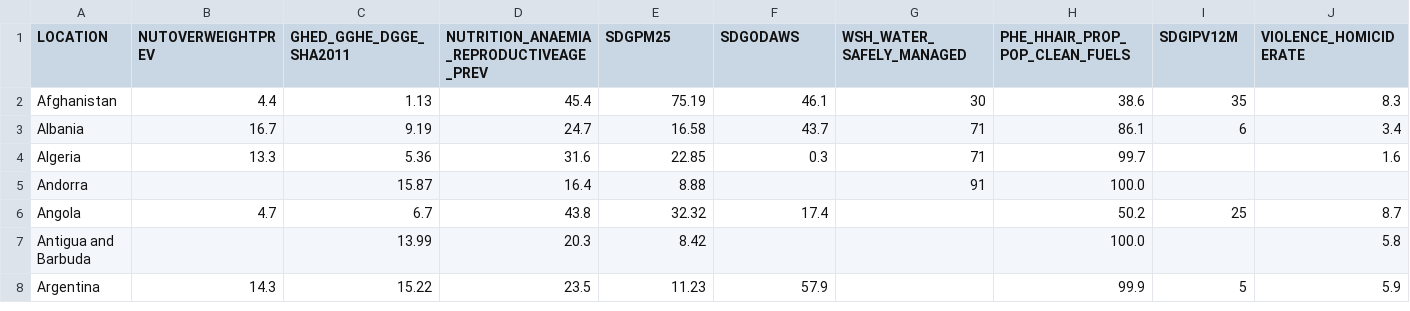
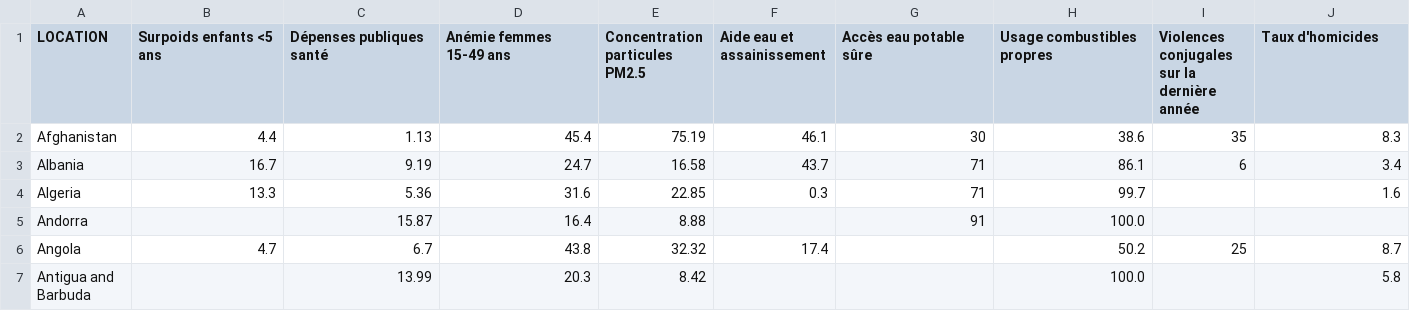
Before and after one commit to tlaunay676/python-DATA, a CSV file: Données_OMS/WHO_SDG_GPW_SELECT_COUNTRY_2025.csv, drawn as a sheet; only a part is shown; the shorter side is filled out with more unchanged rows; the diff covers the shown part only; the diff names each change by its address in the sheet, - before the commit and + after, or states it on an @@ line.

Commit message:
Standardisation des colonnes données SDG

```diff
--- a/Données_OMS/WHO_SDG_GPW_SELECT_COUNTRY_2025.csv
+++ b/Données_OMS/WHO_SDG_GPW_SELECT_COUNTRY_2025.csv
-B1: NUTOVERWEIGHTPREV
+B1: Surpoids enfants <5 ans
-C1: GHED_GGHE_DGGE_SHA2011
+C1: Dépenses publiques santé
-D1: NUTRITION_ANAEMIA_REPRODUCTIVEAGE_PREV
+D1: Anémie femmes 15-49 ans
-E1: SDGPM25
+E1: Concentration particules PM2.5
-F1: SDGODAWS
+F1: Aide eau et assainissement
-G1: WSH_WATER_SAFELY_MANAGED
+G1: Accès eau potable sûre
-H1: PHE_HHAIR_PROP_POP_CLEAN_FUELS
+H1: Usage combustibles propres
-I1: SDGIPV12M
+I1: Violences conjugales sur la dernière année
-J1: VIOLENCE_HOMICIDERATE
+J1: Taux d'homicides
```
Also changed, not shown: 6 edited cells elsewhere in this file.
